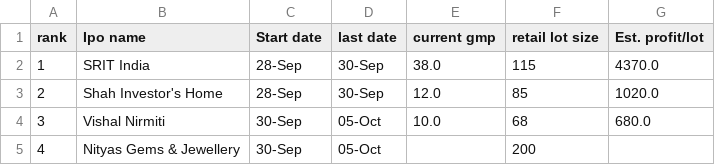
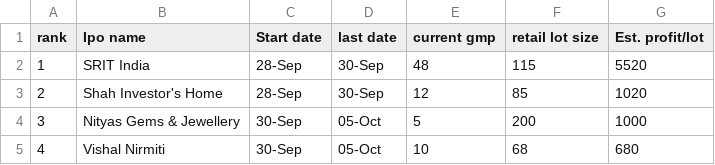
Before and after one commit to 8DBhosda/Hx101_Private, a CSV file: output/ipo_gmp_2026-09-30.csv, drawn as a sheet.

```diff
--- a/output/ipo_gmp_2026-09-30.csv
+++ b/output/ipo_gmp_2026-09-30.csv
@@ -1,5 +1,5 @@
 rank,Ipo name,Start date,last date,current gmp,retail lot size,Est. profit/lot
-1,SRIT India,28-Sep,30-Sep,38.0,115,4370.0
-2,Shah Investor's Home,28-Sep,30-Sep,12.0,85,1020.0
-3,Vishal Nirmiti,30-Sep,05-Oct,10.0,68,680.0
-4,Nityas Gems & Jewellery,30-Sep,05-Oct,,200,
+1,SRIT India,28-Sep,30-Sep,48,115,5520
+2,Shah Investor's Home,28-Sep,30-Sep,12,85,1020
+3,Nityas Gems & Jewellery,30-Sep,05-Oct,5,200,1000
+4,Vishal Nirmiti,30-Sep,05-Oct,10,68,680
```
Also changed, not shown: 2 other files.
